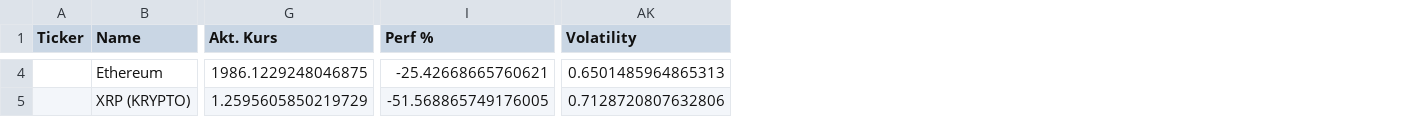
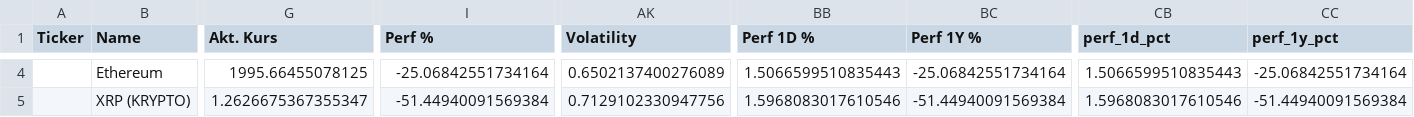
Before and after one commit to grisuweimar-crypto/trading-zentrale, a CSV file: artifacts/watchlist/watchlist_AVOID.csv, drawn as a sheet; only a part is shown, gaps mark what is left out; the diff covers the shown part only; the diff names each change by its address in the sheet, - before the commit and + after, or states it on an @@ line.

```diff
--- a/artifacts/watchlist/watchlist_AVOID.csv
+++ b/artifacts/watchlist/watchlist_AVOID.csv
+column BB (Perf 1D %), rows 4-5: 1.5066599510835443 | 1.5968083017610546
+column BC (Perf 1Y %), rows 4-5: -25.06842551734164 | -51.44940091569384
+column CB (perf_1d_pct), rows 4-5: 1.5066599510835443 | 1.5968083017610546
+column CC (perf_1y_pct), rows 4-5: -25.06842551734164 | -51.44940091569384
-G4 (Akt. Kurs): 1986.1229248046875
+G4 (Akt. Kurs): 1995.66455078125
-I4 (Perf %): -25.42668665760621
+I4 (Perf %): -25.06842551734164
-AK4 (Volatility): 0.6501485964865313
+AK4 (Volatility): 0.6502137400276089
-G5 (Akt. Kurs): 1.2595605850219729
+G5 (Akt. Kurs): 1.2626675367355347
-I5 (Perf %): -51.568865749176005
+I5 (Perf %): -51.44940091569384
-AK5 (Volatility): 0.7128720807632806
+AK5 (Volatility): 0.7129102330947756
```
Also changed, not shown: 152 edited cells elsewhere in this file, artifacts/reports/score_health.csv, artifacts/reports/score_na_rows.csv, 18 other files.
